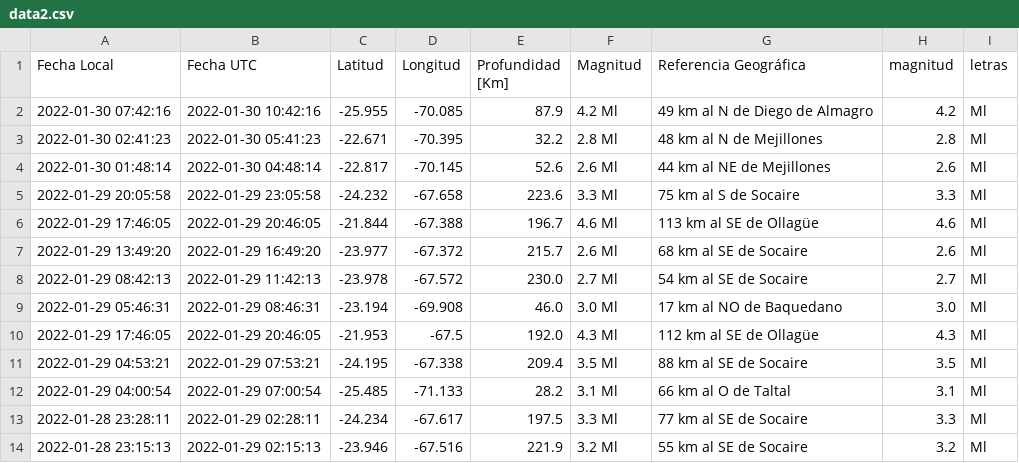
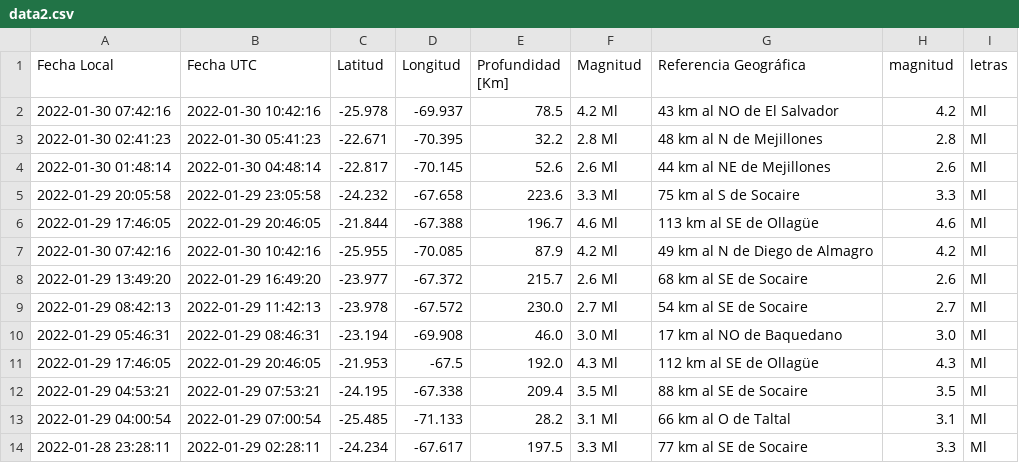
Before and after one commit to brunooviedo/sismos, a CSV file: data2.csv, drawn as a sheet; only a part is shown; the shorter side is filled out with more unchanged rows.

```diff
--- a/data2.csv
+++ b/data2.csv
@@ -1,3 +1,3 @@
 Fecha Local,Fecha UTC,Latitud,Longitud,Profundidad [Km],Magnitud,Referencia Geográfica,magnitud,letras
-2022-01-30 07:42:16,2022-01-30 10:42:16,-25.955,-70.085,87.9,4.2 Ml, 49 km al N de Diego de Almagro,4.2,Ml
+2022-01-30 07:42:16,2022-01-30 10:42:16,-25.978,-69.937,78.5,4.2 Ml, 43 km al NO de El Salvador,4.2,Ml
 2022-01-30 02:41:23,2022-01-30 05:41:23,-22.671,-70.395,32.2,2.8 Ml, 48 km al N de Mejillones,2.8,Ml
@@ -6,2 +6,3 @@ Fecha Local,Fecha UTC,Latitud,Longitud,Profundidad [Km],Magnitud,Referencia Geog
 2022-01-29 17:46:05,2022-01-29 20:46:05,-21.844,-67.388,196.7,4.6 Ml, 113 km al SE de Ollagüe,4.6,Ml
+2022-01-30 07:42:16,2022-01-30 10:42:16,-25.955,-70.085,87.9,4.2 Ml, 49 km al N de Diego de Almagro,4.2,Ml
 2022-01-29 13:49:20,2022-01-29 16:49:20,-23.977,-67.372,215.7,2.6 Ml, 68 km al SE de Socaire,2.6,Ml
```
Also changed, not shown: data.csv, 2 other files.
